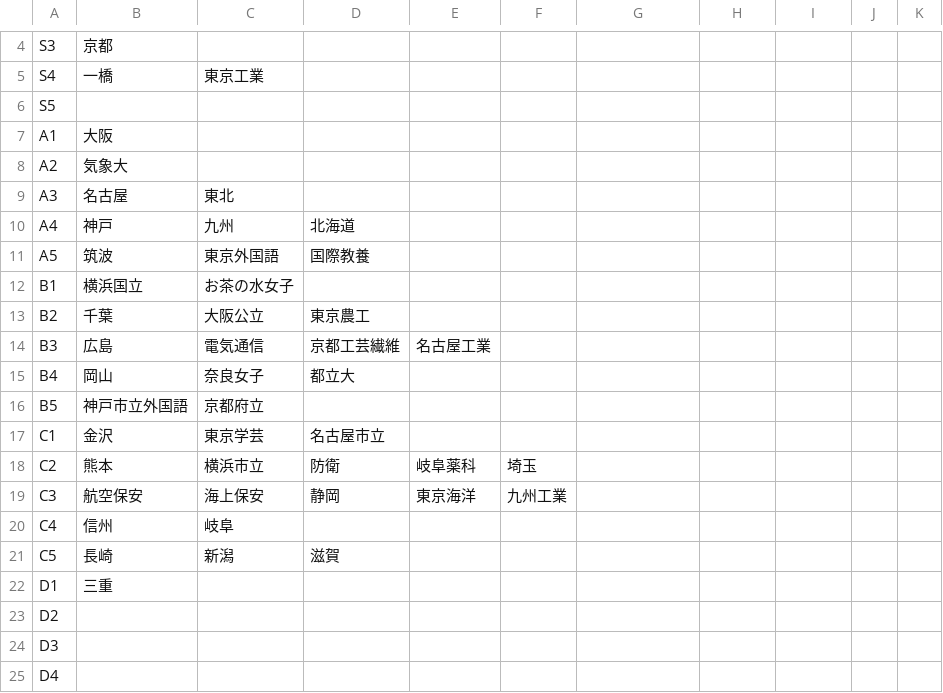
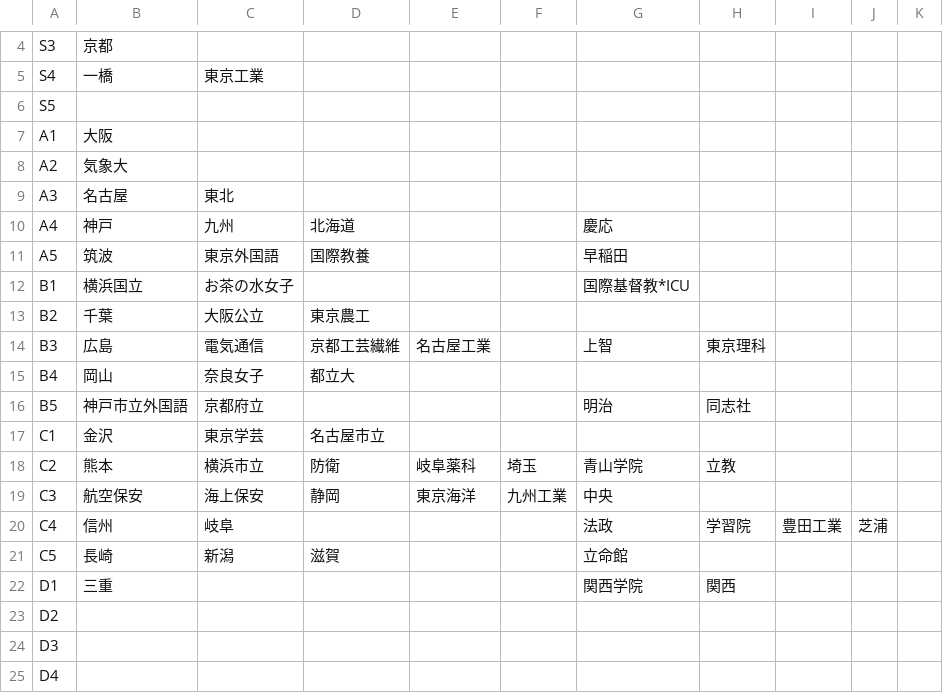
Before and after one commit to RIONAGANO19990620/Ranking, a CSV file: Data/university.csv, drawn as a sheet; only a part is shown, gaps mark what is left out.

```diff
--- a/Data/university.csv
+++ b/Data/university.csv
@@ -9,15 +9,15 @@ A2,気象大,,,,,,,,,
 A3,名古屋,東北,,,,,,,,
-A4,神戸,九州,北海道,,,,,,,
-A5,筑波,東京外国語,国際教養,,,,,,,
-B1,横浜国立,お茶の水女子,,,,,,,,
+A4,神戸,九州,北海道,,,慶応,,,,
+A5,筑波,東京外国語,国際教養,,,早稲田,,,,
+B1,横浜国立,お茶の水女子,,,,国際基督教*ICU,,,,
 B2,千葉,大阪公立,東京農工,,,,,,,
-B3,広島,電気通信,京都工芸繊維,名古屋工業,,,,,,
+B3,広島,電気通信,京都工芸繊維,名古屋工業,,上智,東京理科,,,
 B4,岡山,奈良女子,都立大,,,,,,,
-B5,神戸市立外国語,京都府立,,,,,,,,
+B5,神戸市立外国語,京都府立,,,,明治,同志社,,,
 C1,金沢,東京学芸,名古屋市立,,,,,,,
-C2,熊本,横浜市立,防衛,岐阜薬科,埼玉,,,,,
-C3,航空保安,海上保安,静岡,東京海洋,九州工業,,,,,
-C4,信州,岐阜,,,,,,,,
-C5,長崎,新潟,滋賀,,,,,,,
-D1,三重,,,,,,,,,
+C2,熊本,横浜市立,防衛,岐阜薬科,埼玉,青山学院,立教,,,
+C3,航空保安,海上保安,静岡,東京海洋,九州工業,中央,,,,
+C4,信州,岐阜,,,,法政,学習院,豊田工業,芝浦,
+C5,長崎,新潟,滋賀,,,立命館,,,,
+D1,三重,,,,,関西学院,関西,,,
 D2,,,,,,,,,,
```
Also changed, not shown: 5 other files.
